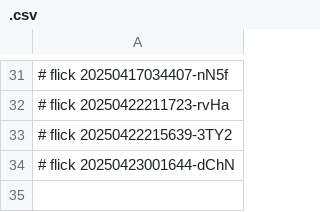
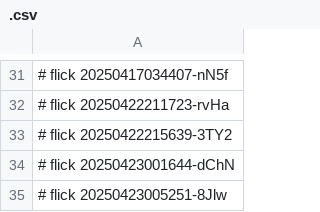
Before and after one commit to abikesa/bronx, a CSV file: kitabo/python/.csv, drawn as a sheet; only a part is shown, gaps mark what is left out.

Commit message:
kitabo/python/.csv

```diff
--- a/kitabo/python/.csv
+++ b/kitabo/python/.csv
@@ -34 +34,2 @@
 # flick 20250423001644-dChN
+# flick 20250423005251-8Jlw
```
